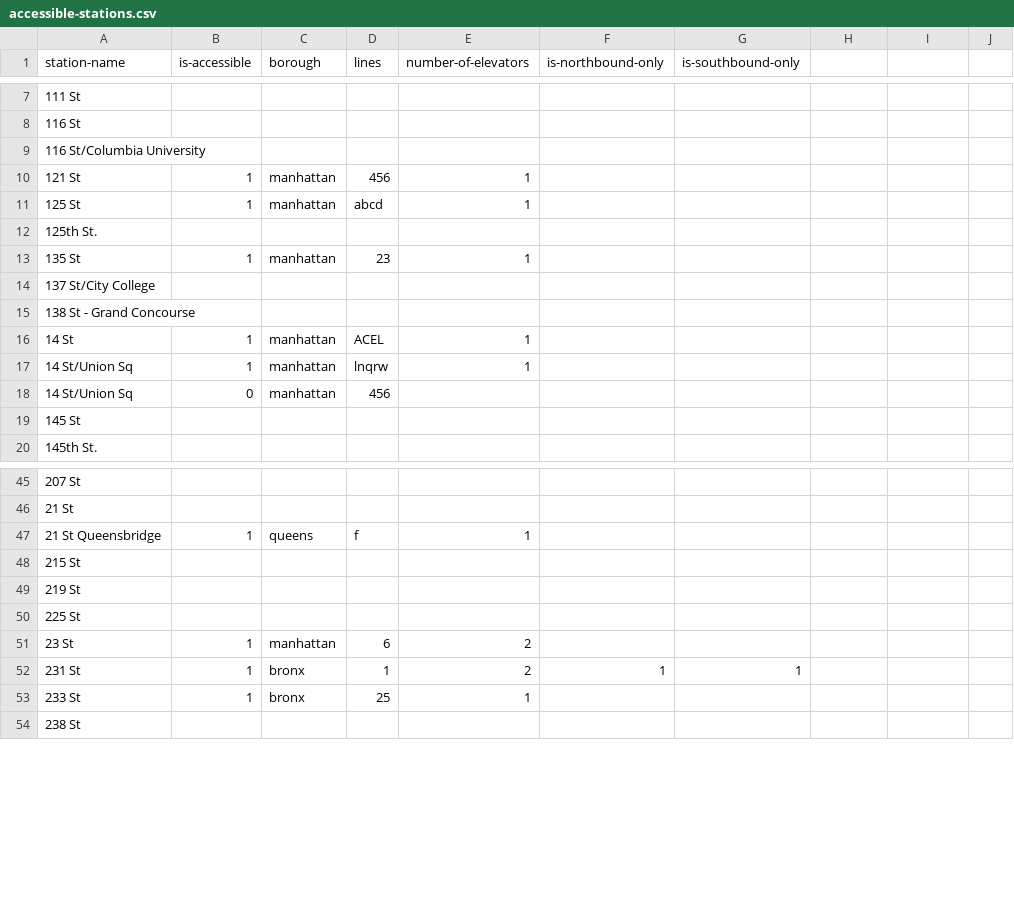
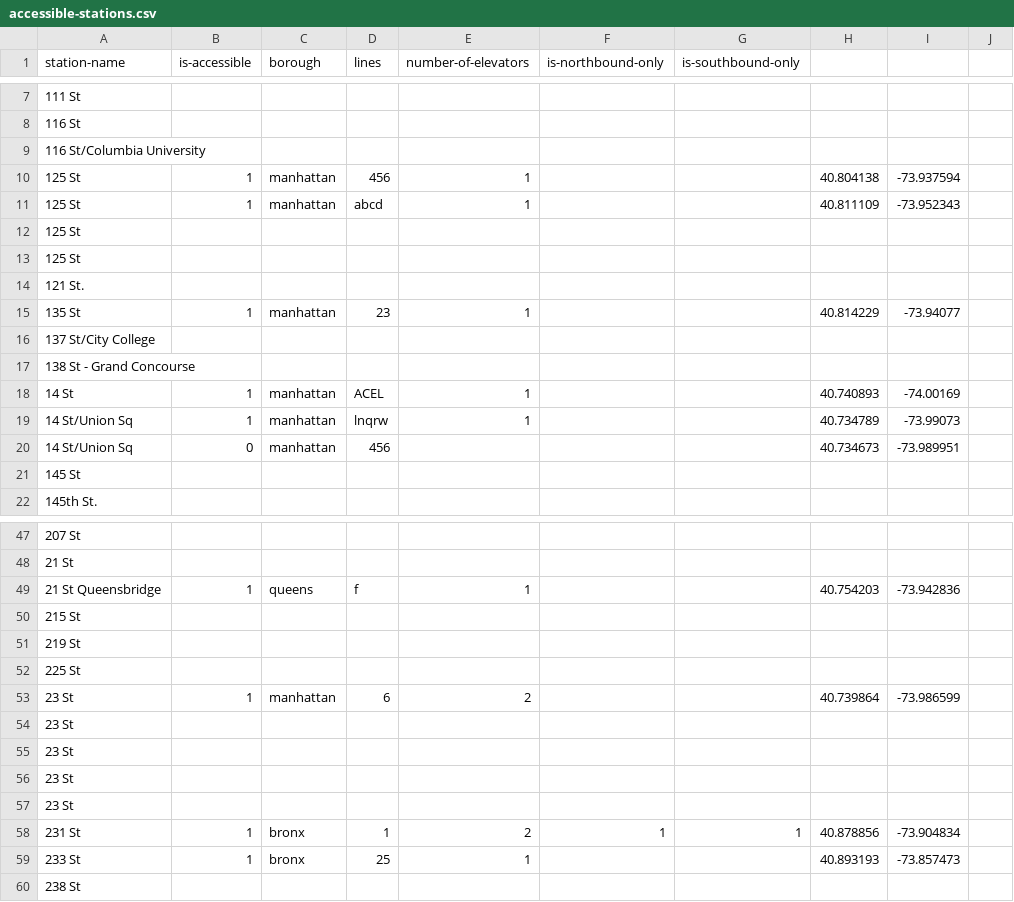
Before and after one commit to nydailynews/elevator-mta, a CSV file: accessible-stations.csv, drawn as a sheet; only a part is shown, gaps mark what is left out; the diff covers the shown part only.

Commit message:
added lat long

```diff
--- a/accessible-stations.csv
+++ b/accessible-stations.csv
@@ -10,4 +10,6 @@ station-name,is-accessible,borough,lines,number-of-elevators,is-northbound-only,
-121 St,1,manhattan,456,1,,
-125 St,1,manhattan,abcd,1,,
-125th St. ,,,,,,
-135 St,1,manhattan,23,1,,
+125 St,1,manhattan,456,1,,,40.804138,-73.937594
+125 St,1,manhattan,abcd,1,,,40.811109,-73.952343
+125 St,,,,,,,,
+125 St,,,,,,,,
+121 St. ,,,,,,,,
+135 St,1,manhattan,23,1,,,40.814229,-73.94077
@@ -16,3 +18,3 @@ station-name,is-accessible,borough,lines,number-of-elevators,is-northbound-only,
-14 St,1,manhattan,ACEL,1,,
-14 St/Union Sq,1,manhattan,lnqrw,1,,
-14 St/Union Sq,0,manhattan,456,,,
+14 St,1,manhattan,ACEL,1,,,40.740893,-74.00169
+14 St/Union Sq,1,manhattan,lnqrw,1,,,40.734789,-73.99073
+14 St/Union Sq,0,manhattan,456,,,,40.734673,-73.989951
@@ -47 +49 @@ station-name,is-accessible,borough,lines,number-of-elevators,is-northbound-only,
-21 St Queensbridge,1,queens,f,1,,
+21 St Queensbridge,1,queens,f,1,,,40.754203,-73.942836
@@ -51,3 +53,7 @@ station-name,is-accessible,borough,lines,number-of-elevators,is-northbound-only,
-23 St,1,manhattan,6,2,,
-231 St,1,bronx,1,2,1,1
-233 St,1,bronx,25,1,,
+23 St,1,manhattan,6,2,,,40.739864,-73.986599
+23 St,,,,,,,,
+23 St,,,,,,,,
+23 St,,,,,,,,
+23 St,,,,,,,,
+231 St,1,bronx,1,2,1,1,40.878856,-73.904834
+233 St,1,bronx,25,1,,,40.893193,-73.857473
```
Also changed, not shown: 1 added row, 1 removed row and 20 edited cells elsewhere in this file.
